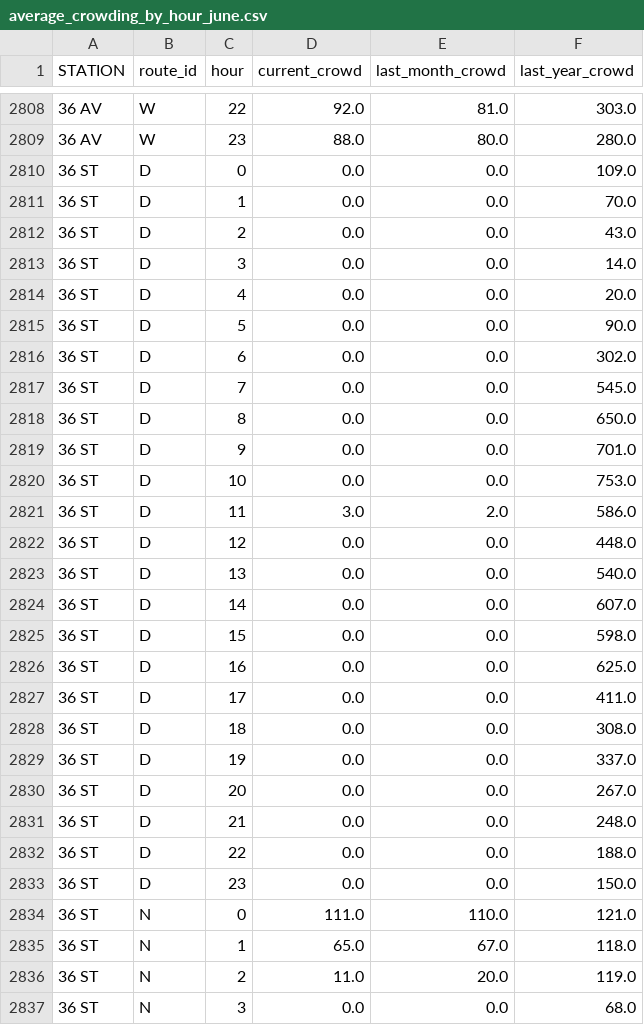
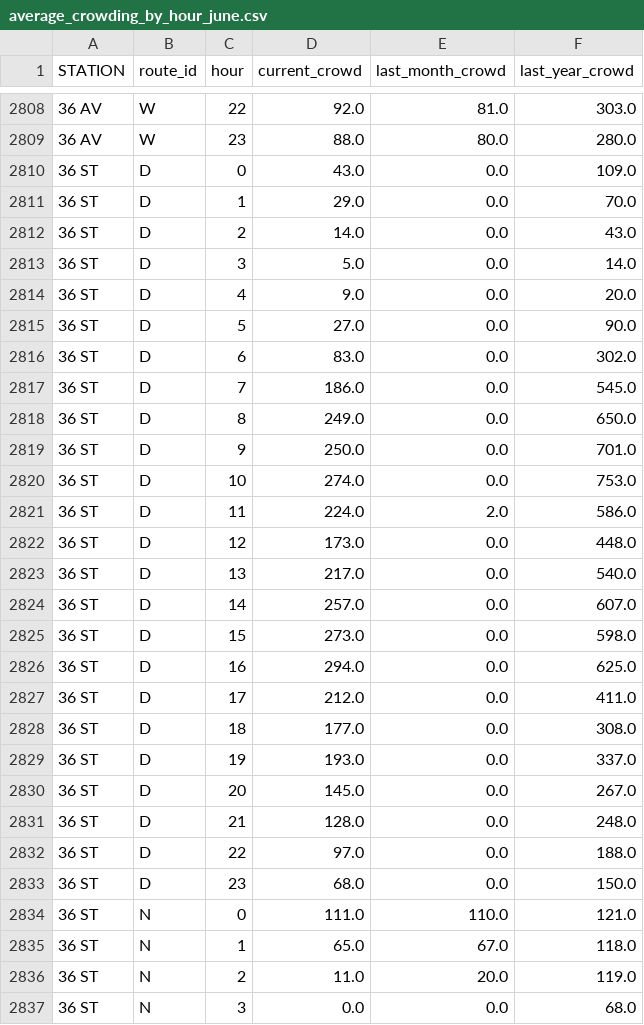
Before and after one commit to tsdataclinic/SubwayCrowds, a CSV file: public/average_crowding_by_hour_june.csv, drawn as a sheet; only a part is shown, gaps mark what is left out; the diff covers the shown part only.

```diff
--- a/public/average_crowding_by_hour_june.csv
+++ b/public/average_crowding_by_hour_june.csv
@@ -2809,26 +2809,26 @@ STATION,route_id,hour,current_crowd,last_month_crowd,last_year_crowd
 36 AV,W,23,88.0,80.0,280.0
-36 ST,D,0,0.0,0.0,109.0
-36 ST,D,1,0.0,0.0,70.0
-36 ST,D,2,0.0,0.0,43.0
-36 ST,D,3,0.0,0.0,14.0
-36 ST,D,4,0.0,0.0,20.0
-36 ST,D,5,0.0,0.0,90.0
-36 ST,D,6,0.0,0.0,302.0
-36 ST,D,7,0.0,0.0,545.0
-36 ST,D,8,0.0,0.0,650.0
-36 ST,D,9,0.0,0.0,701.0
-36 ST,D,10,0.0,0.0,753.0
-36 ST,D,11,3.0,2.0,586.0
-36 ST,D,12,0.0,0.0,448.0
-36 ST,D,13,0.0,0.0,540.0
-36 ST,D,14,0.0,0.0,607.0
-36 ST,D,15,0.0,0.0,598.0
-36 ST,D,16,0.0,0.0,625.0
-36 ST,D,17,0.0,0.0,411.0
-36 ST,D,18,0.0,0.0,308.0
-36 ST,D,19,0.0,0.0,337.0
-36 ST,D,20,0.0,0.0,267.0
-36 ST,D,21,0.0,0.0,248.0
-36 ST,D,22,0.0,0.0,188.0
-36 ST,D,23,0.0,0.0,150.0
+36 ST,D,0,43.0,0.0,109.0
+36 ST,D,1,29.0,0.0,70.0
+36 ST,D,2,14.0,0.0,43.0
+36 ST,D,3,5.0,0.0,14.0
+36 ST,D,4,9.0,0.0,20.0
+36 ST,D,5,27.0,0.0,90.0
+36 ST,D,6,83.0,0.0,302.0
+36 ST,D,7,186.0,0.0,545.0
+36 ST,D,8,249.0,0.0,650.0
+36 ST,D,9,250.0,0.0,701.0
+36 ST,D,10,274.0,0.0,753.0
+36 ST,D,11,224.0,2.0,586.0
+36 ST,D,12,173.0,0.0,448.0
+36 ST,D,13,217.0,0.0,540.0
+36 ST,D,14,257.0,0.0,607.0
+36 ST,D,15,273.0,0.0,598.0
+36 ST,D,16,294.0,0.0,625.0
+36 ST,D,17,212.0,0.0,411.0
+36 ST,D,18,177.0,0.0,308.0
+36 ST,D,19,193.0,0.0,337.0
+36 ST,D,20,145.0,0.0,267.0
+36 ST,D,21,128.0,0.0,248.0
+36 ST,D,22,97.0,0.0,188.0
+36 ST,D,23,68.0,0.0,150.0
 36 ST,N,0,111.0,110.0,121.0
```
Also changed, not shown: 96 edited cells elsewhere in this file, 1 other file.
